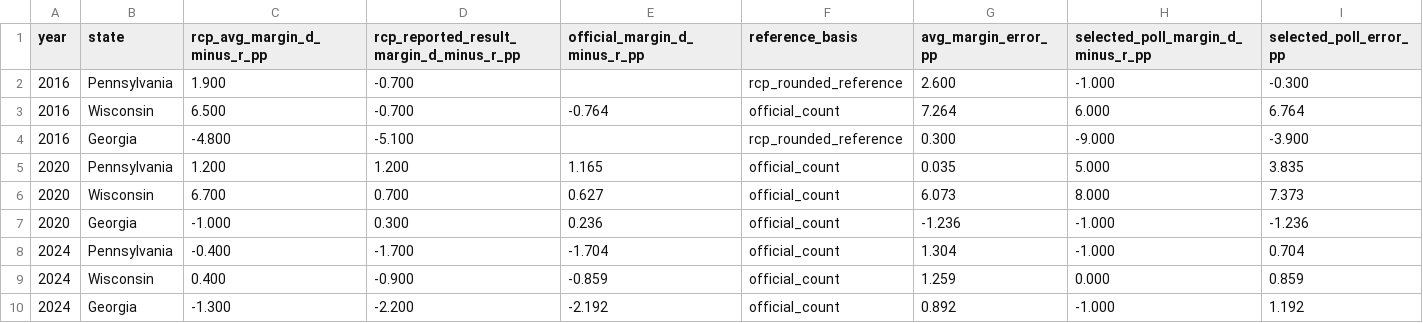
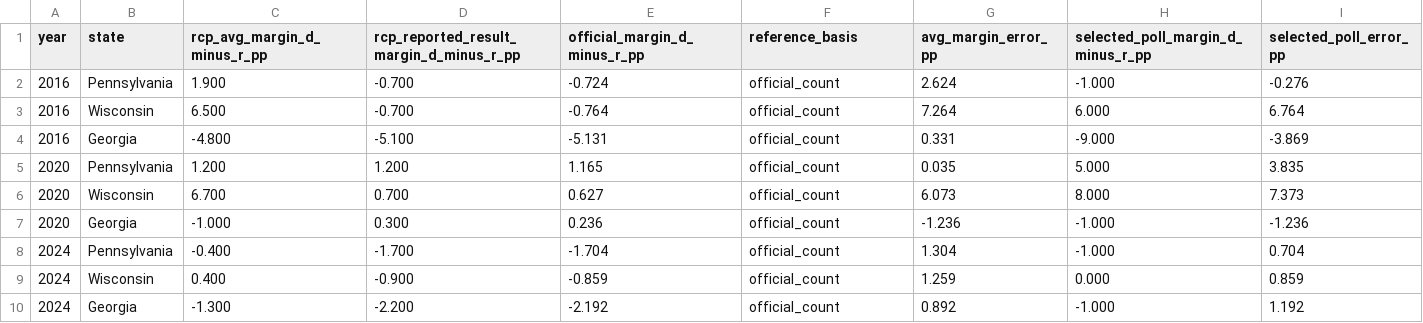
Before and after one commit to FoxyLight/Election-Research, a CSV file: data/processed/pilot_margin_errors.csv, drawn as a sheet.

Commit message:
analysis: recalculate 2016 PA GA pilot margins using verified presidential vote totals

```diff
--- a/data/processed/pilot_margin_errors.csv
+++ b/data/processed/pilot_margin_errors.csv
@@ -1,5 +1,5 @@
 year,state,rcp_avg_margin_d_minus_r_pp,rcp_reported_result_margin_d_minus_r_pp,official_margin_d_minus_r_pp,reference_basis,avg_margin_error_pp,selected_poll_margin_d_minus_r_pp,selected_poll_error_pp
-2016,Pennsylvania,1.900,-0.700,,rcp_rounded_reference,2.600,-1.000,-0.300
+2016,Pennsylvania,1.900,-0.700,-0.724,official_count,2.624,-1.000,-0.276
 2016,Wisconsin,6.500,-0.700,-0.764,official_count,7.264,6.000,6.764
-2016,Georgia,-4.800,-5.100,,rcp_rounded_reference,0.300,-9.000,-3.900
+2016,Georgia,-4.800,-5.100,-5.131,official_count,0.331,-9.000,-3.869
 2020,Pennsylvania,1.200,1.200,1.165,official_count,0.035,5.000,3.835
```
